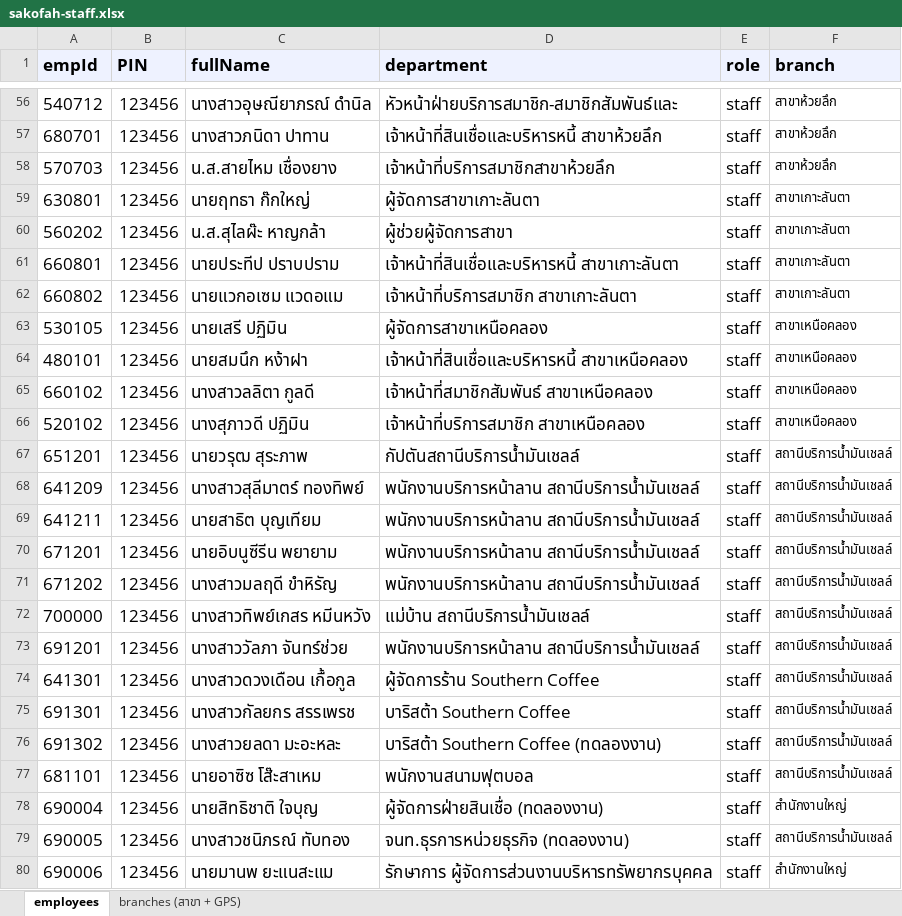
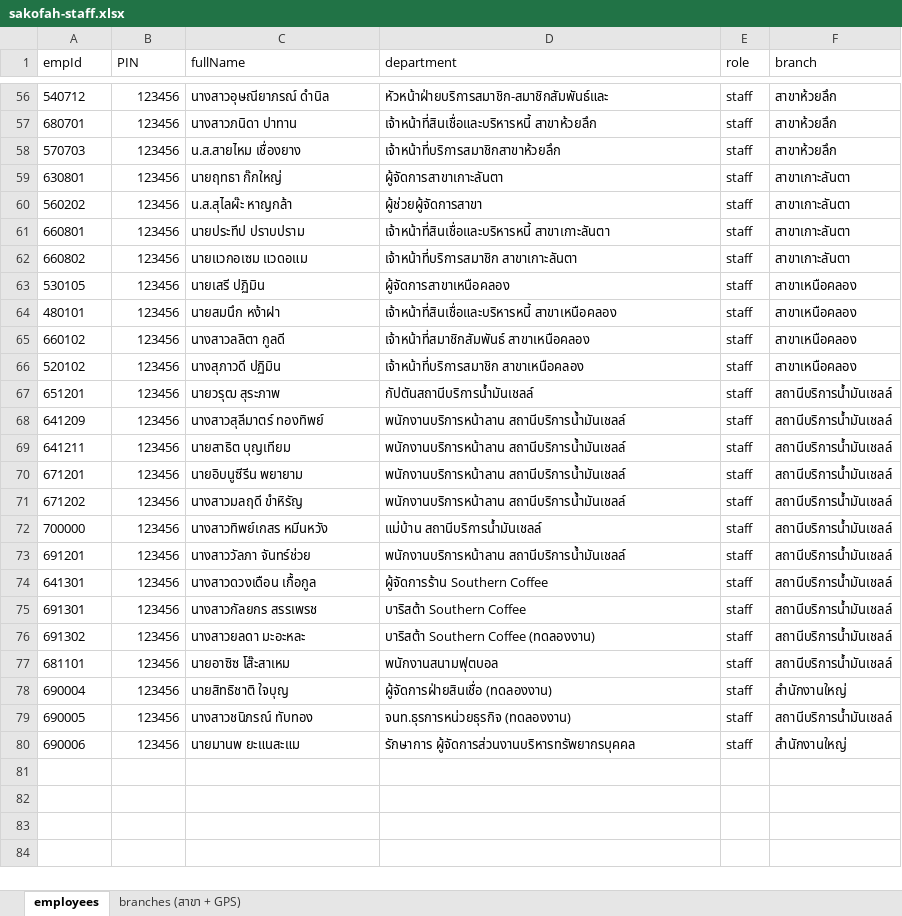
Before and after one commit to sakofahdesign-arch/sakofah-app, an Excel workbook: scripts/sakofah-staff.xlsx, sheet employees, drawn as a sheet; only a part is shown, gaps mark what is left out; values as stored, in another font and other column widths than the file's, no borders; charts and pictures not drawn; the diff covers the shown part only; the diff names each change by its address in the sheet, - before the commit and + after, or states it on an @@ line.

```diff
--- a/scripts/sakofah-staff.xlsx (sheet employees)
+++ b/scripts/sakofah-staff.xlsx (sheet employees)
@@ A1:F1 text size: smaller, fill: #EEF2FF → none, bold: on → off @@
@@ A56:E80 text size: smaller @@
```
Also changed, not shown: cell formats elsewhere in this sheet, sheet branches (สาขา + GPS), charts or pictures, 5 other files.
